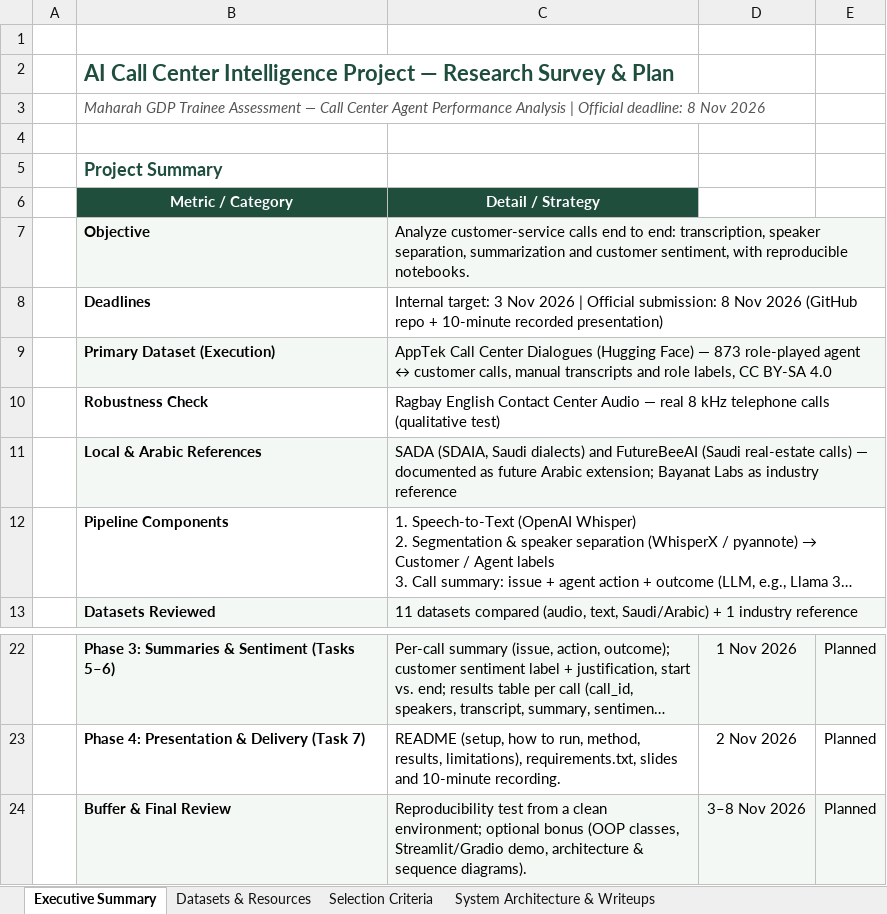
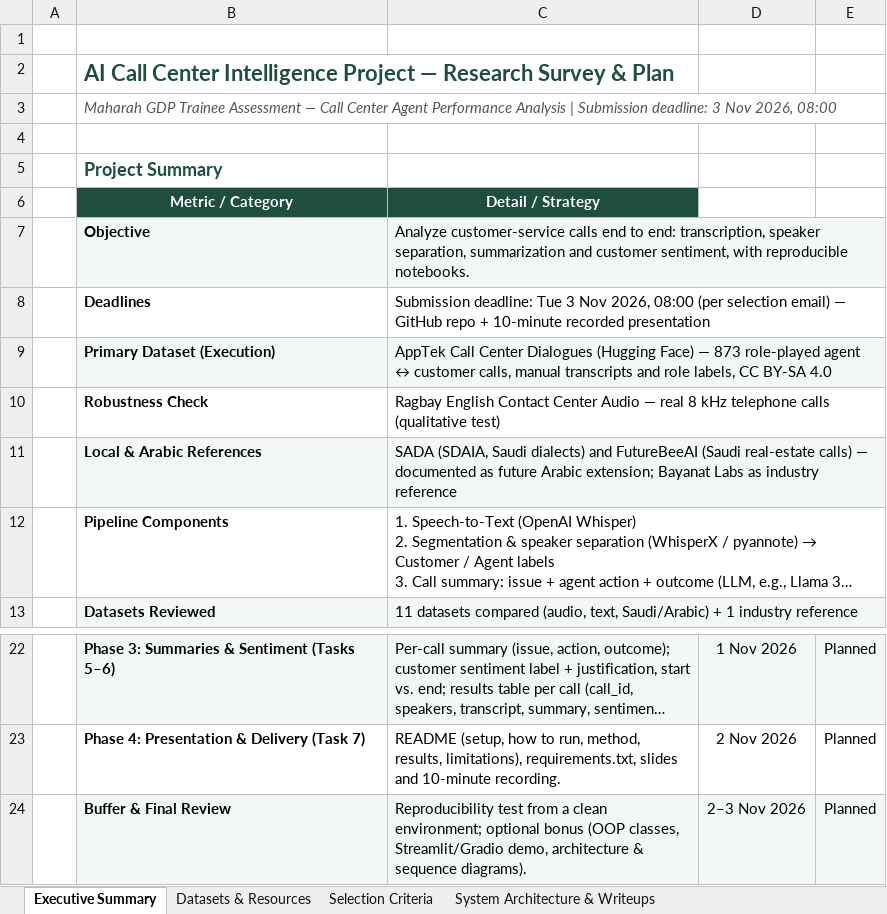
Before and after one commit to sarah1421/call-center-ai, an Excel workbook: research/AI_Call_Center_Datasets_Benchmark.xlsx, sheet Executive Summary, drawn as a sheet; only a part is shown, gaps mark what is left out; long unchanged cells end in …; values as stored, in another font and other column widths than the file's, no borders; the diff names each change by its address in the sheet, - before the commit and + after, or states it on an @@ line.

Commit message:
Update notebook 06, README presentation link, research survey and slides

```diff
--- a/research/AI_Call_Center_Datasets_Benchmark.xlsx (sheet Executive Summary)
+++ b/research/AI_Call_Center_Datasets_Benchmark.xlsx (sheet Executive Summary)
-B3: …Analysis | Official deadline: 8 Nov 2026
+B3: …Analysis | Submission deadline: 3 Nov 2026, 08:00
-C8: Internal target: 3 Nov 2026 | Official submission: 8 Nov 2026 (GitHub repo + 10-minute recorded presentation)
+C8: Submission deadline: Tue 3 Nov 2026, 08:00 (per selection email) — GitHub repo + 10-minute recorded presentation
-D24: 3–8 Nov 2026
+D24: 2–3 Nov 2026
```
Also changed, not shown: 1 other file.
